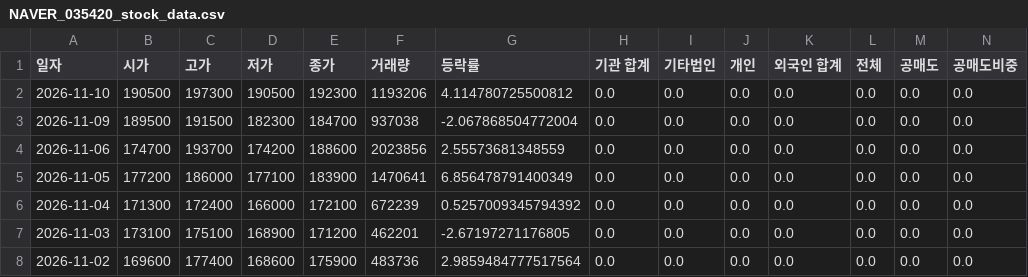
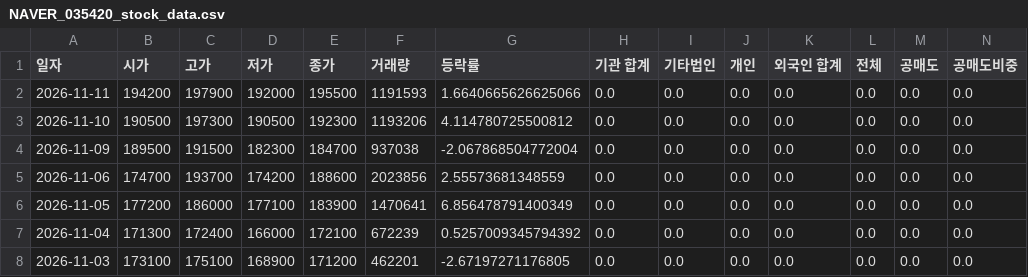
Before and after one commit to ccyun95/Internet_telecom_payment_work, a CSV file: data/NAVER_035420_stock_data.csv, drawn as a sheet; only a part is shown; the shorter side is filled out with more unchanged rows; rows hold the shown columns only; the diff names each change by its address in the sheet, - before the commit and + after, or states it on an @@ line.

```diff
--- a/data/NAVER_035420_stock_data.csv
+++ b/data/NAVER_035420_stock_data.csv
+row 2: 2026-11-11 | 194200 | 197900 | 192000 | 195500 | 1191593 | 1.6640665626625066 | 0.0 | 0.0 | 0.0 | 0.0 | 0.0 | 0.0 | 0.0
```
Also changed, not shown: data/Hecto_Innovation_214180_stock_data.csv, data/ITcen_Global_124500_stock_data.csv, 8 other files.
